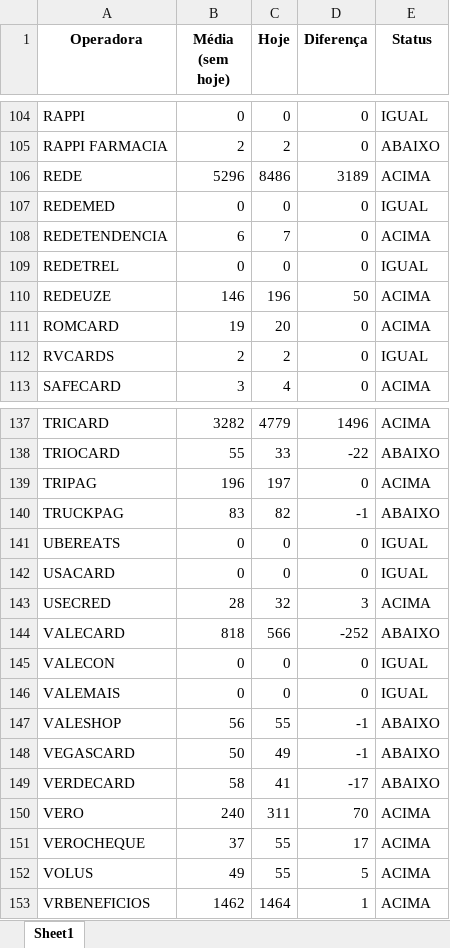
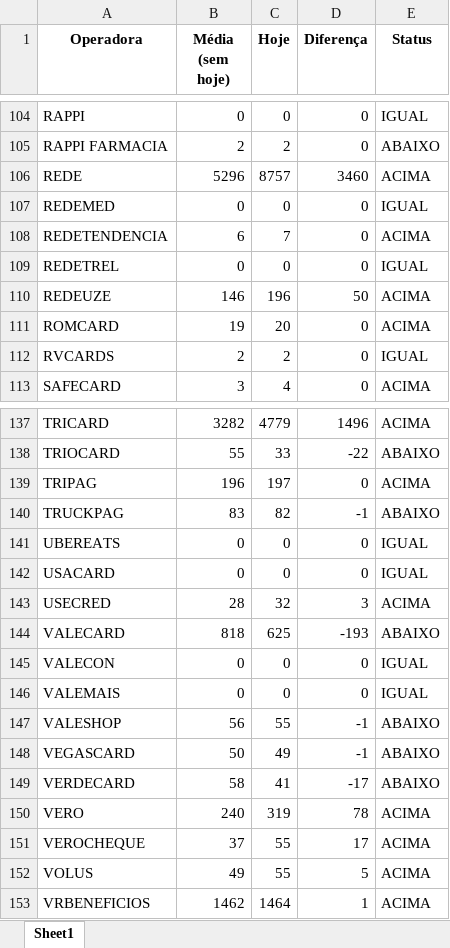
Before and after one commit to Alcir2012/Automation, an Excel workbook: media_arquivos_operadoras.xlsx, sheet Sheet1, drawn as a sheet; only a part is shown, gaps mark what is left out; values as stored, in another font and other column widths than the file's, no borders; the diff covers the shown part only; the diff names each change by its address in the sheet, - before the commit and + after, or states it on an @@ line.

```diff
--- a/media_arquivos_operadoras.xlsx (sheet Sheet1)
+++ b/media_arquivos_operadoras.xlsx (sheet Sheet1)
-C106 (Hoje): 8486
+C106 (Hoje): 8757
-D106 (Diferença): 3189
+D106 (Diferença): 3460
-C144 (Hoje): 566
+C144 (Hoje): 625
-D144 (Diferença): -252
+D144 (Diferença): -193
-C150 (Hoje): 311
+C150 (Hoje): 319
-D150 (Diferença): 70
+D150 (Diferença): 78
```
Also changed, not shown: 12 edited cells elsewhere in this sheet, operadoras_sem_arquivos_hoje.xlsx, 3 other files.
